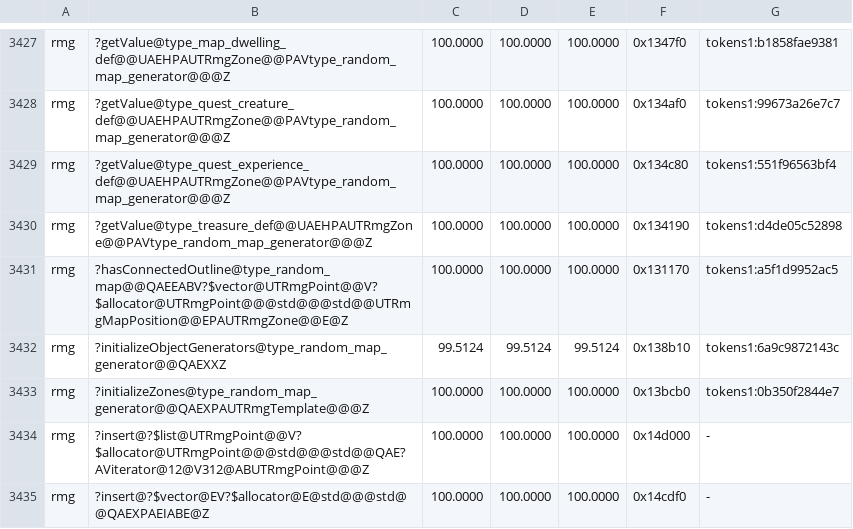
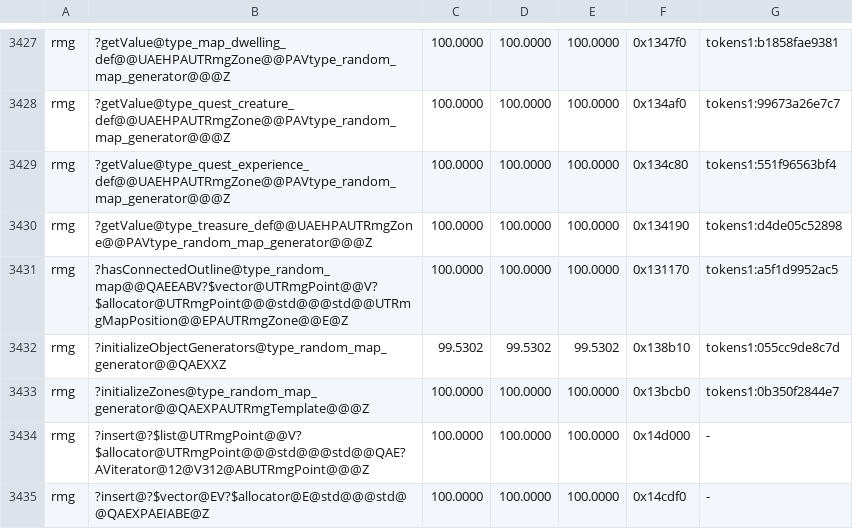
Before and after one commit to sushi-shi/homm3-decomp, a TSV file: config/match_baseline.tsv, drawn as a sheet; only a part is shown, gaps mark what is left out.

```diff
--- a/config/match_baseline.tsv
+++ b/config/match_baseline.tsv
@@ -3431,3 +3431,3 @@ rmg	?getValue@type_treasure_def@@UAEHPAUTRmgZone@@PAVtype_random_map_generator@@
 rmg	?hasConnectedOutline@type_random_map@@QAEEABV?$vector@UTRmgPoint@@V?$allocator@UTRmgPoint@@@std@@@std@@UTRmgMapPosition@@EPAUTRmgZone@@E@Z	100.0000	100.0000	100.0000	0x131170	tokens1:a5f1d9952ac5
-rmg	?initializeObjectGenerators@type_random_map_generator@@QAEXXZ	99.5124	99.5124	99.5124	0x138b10	tokens1:6a9c9872143c
+rmg	?initializeObjectGenerators@type_random_map_generator@@QAEXXZ	99.5302	99.5302	99.5302	0x138b10	tokens1:055cc9de8c7d
 rmg	?initializeZones@type_random_map_generator@@QAEXPAUTRmgTemplate@@@Z	100.0000	100.0000	100.0000	0x13bcb0	tokens1:0b350f2844e7
```
Also changed, not shown: config/match_baseline.h3maped.tsv, 1 other file.
